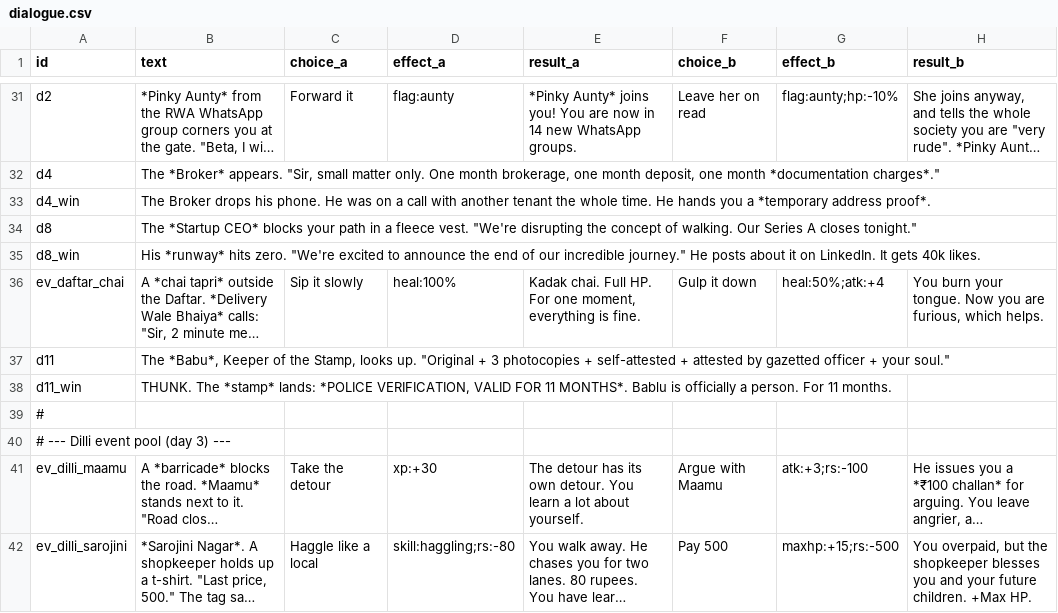
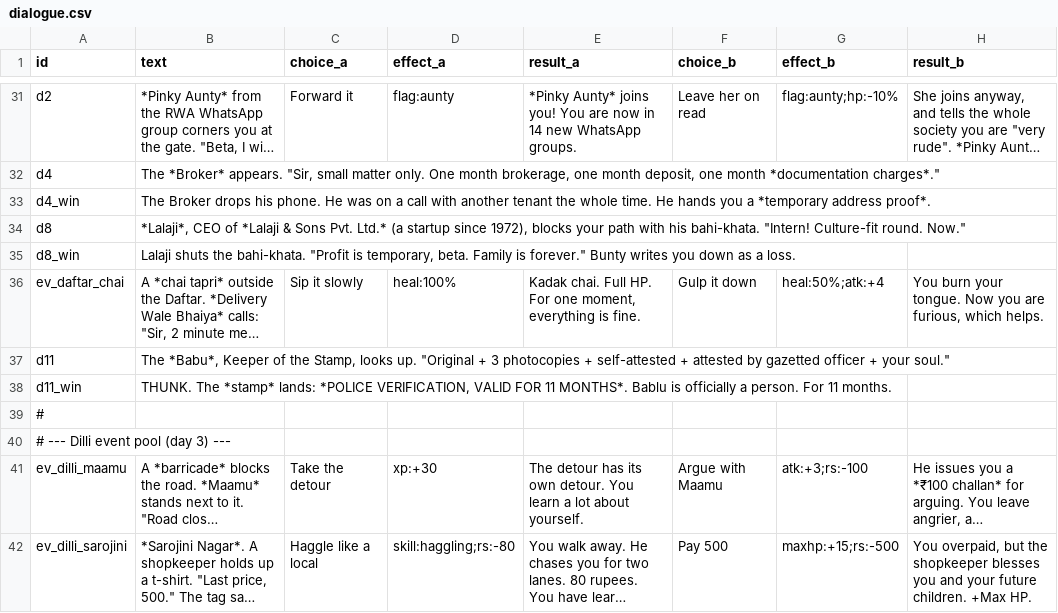
Before and after one commit to ShadowBaby22/Bring-Your-Own-Chai-source, a CSV file: Assets/_Game/Resources/Data/dialogue.csv, drawn as a sheet; only a part is shown, gaps mark what is left out; long unchanged cells end in …; the diff names each change by its address in the sheet, - before the commit and + after, or states it on an @@ line.

```diff
--- a/Assets/_Game/Resources/Data/dialogue.csv
+++ b/Assets/_Game/Resources/Data/dialogue.csv
-B34 (text): The *Startup CEO* blocks your path in a fleece vest. "We're disrupting the concept of walking. Our Series A closes tonight."
+B34 (text): *Lalaji*, CEO of *Lalaji & Sons Pvt. Ltd.* (a startup since 1972), blocks your path with his bahi-khata. "Intern! Culture-fit round. Now."
-B35 (text): His *runway* hits zero. "We're excited to announce the end of our incredible journey." He posts about it on LinkedIn. It gets 40k likes.
+B35 (text): Lalaji shuts the bahi-khata. "Profit is temporary, beta. Family is forever." Bunty writes you down as a loss.
```
Also changed, not shown: Assets/_Game/Resources/Data/scenes.csv, 12 other files.
